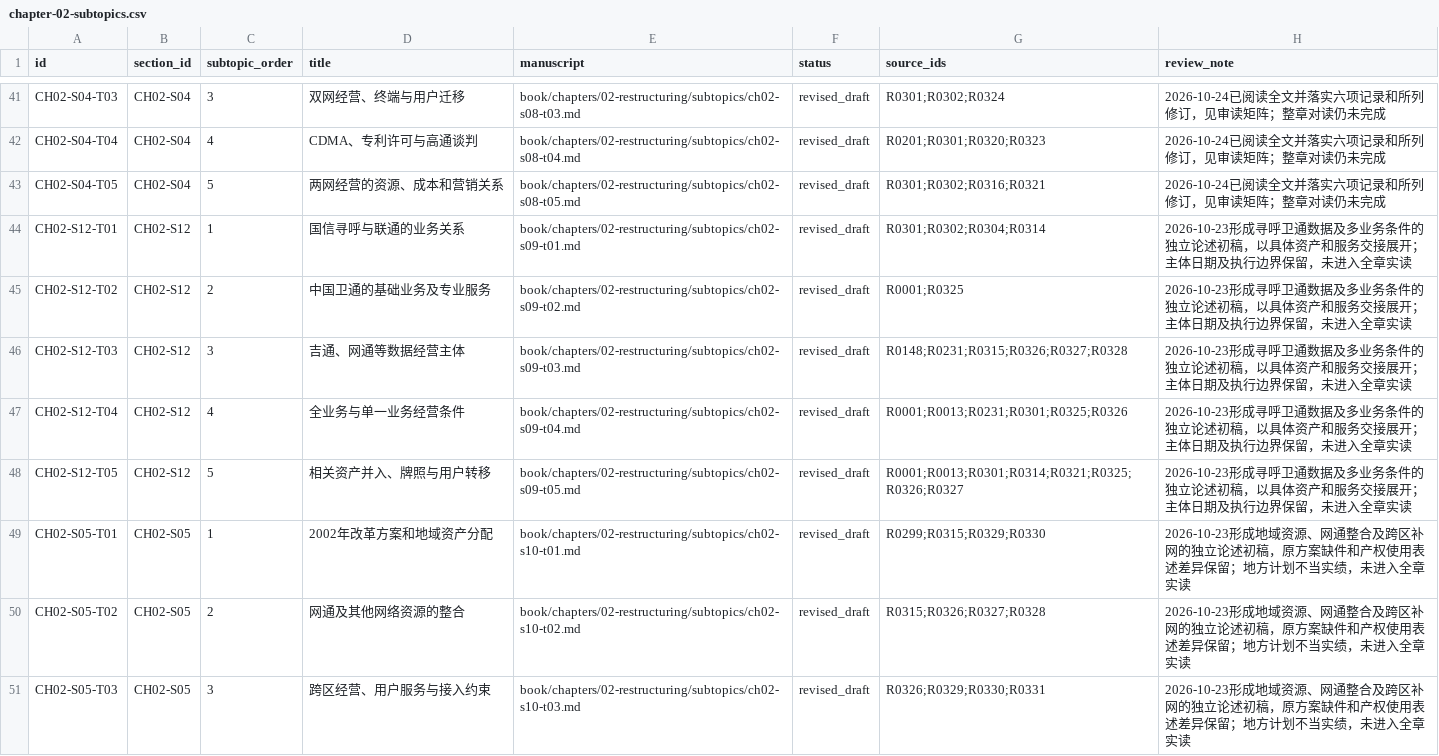
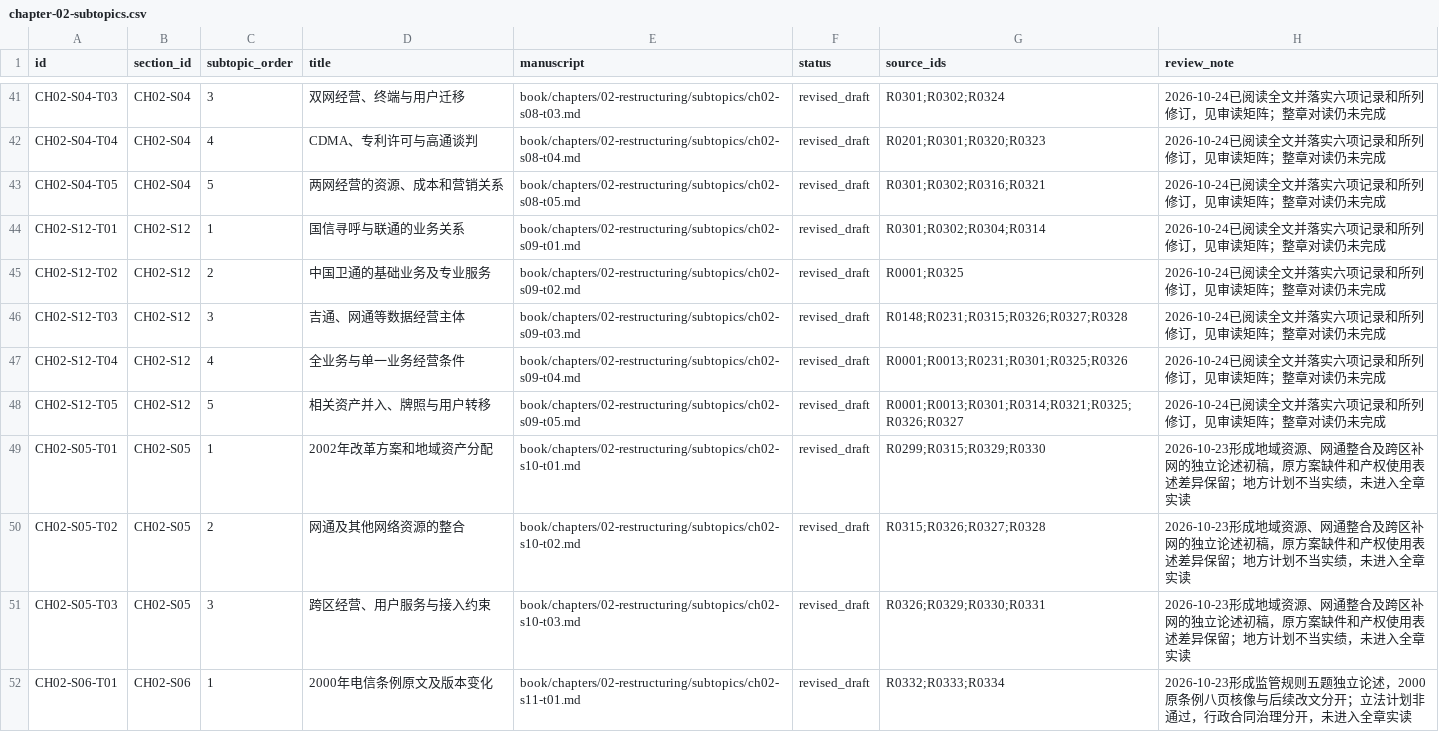
Before and after one commit to pty819/order-of-connectivity, a CSV file: research/chapter-02-subtopics.csv, drawn as a sheet; only a part is shown, gaps mark what is left out; the shorter side is filled out with more unchanged rows.

```diff
--- a/research/chapter-02-subtopics.csv
+++ b/research/chapter-02-subtopics.csv
@@ -43,7 +43,7 @@ CH02-S04-T04,CH02-S04,4,CDMA、专利许可与高通谈判,book/chapters/02-rest
 CH02-S04-T05,CH02-S04,5,两网经营的资源、成本和营销关系,book/chapters/02-restructuring/subtopics/ch02-s08-t05.md,revised_draft,R0301;R0302;R0316;R0321,2026-10-24已阅读全文并落实六项记录和所列修订，见审读矩阵；整章对读仍未完成
-CH02-S12-T01,CH02-S12,1,国信寻呼与联通的业务关系,book/chapters/02-restructuring/subtopics/ch02-s09-t01.md,revised_draft,R0301;R0302;R0304;R0314,2026-10-23形成寻呼卫通数据及多业务条件的独立论述初稿，以具体资产和服务交接展开；主体日期及执行边界保留，未进入全章实读
-CH02-S12-T02,CH02-S12,2,中国卫通的基础业务及专业服务,book/chapters/02-restructuring/subtopics/ch02-s09-t02.md,revised_draft,R0001;R0325,2026-10-23形成寻呼卫通数据及多业务条件的独立论述初稿，以具体资产和服务交接展开；主体日期及执行边界保留，未进入全章实读
-CH02-S12-T03,CH02-S12,3,吉通、网通等数据经营主体,book/chapters/02-restructuring/subtopics/ch02-s09-t03.md,revised_draft,R0148;R0231;R0315;R0326;R0327;R0328,2026-10-23形成寻呼卫通数据及多业务条件的独立论述初稿，以具体资产和服务交接展开；主体日期及执行边界保留，未进入全章实读
-CH02-S12-T04,CH02-S12,4,全业务与单一业务经营条件,book/chapters/02-restructuring/subtopics/ch02-s09-t04.md,revised_draft,R0001;R0013;R0231;R0301;R0325;R0326,2026-10-23形成寻呼卫通数据及多业务条件的独立论述初稿，以具体资产和服务交接展开；主体日期及执行边界保留，未进入全章实读
-CH02-S12-T05,CH02-S12,5,相关资产并入、牌照与用户转移,book/chapters/02-restructuring/subtopics/ch02-s09-t05.md,revised_draft,R0001;R0013;R0301;R0314;R0321;R0325;R0326;R0327,2026-10-23形成寻呼卫通数据及多业务条件的独立论述初稿，以具体资产和服务交接展开；主体日期及执行边界保留，未进入全章实读
+CH02-S12-T01,CH02-S12,1,国信寻呼与联通的业务关系,book/chapters/02-restructuring/subtopics/ch02-s09-t01.md,revised_draft,R0301;R0302;R0304;R0314,2026-10-24已阅读全文并落实六项记录和所列修订，见审读矩阵；整章对读仍未完成
+CH02-S12-T02,CH02-S12,2,中国卫通的基础业务及专业服务,book/chapters/02-restructuring/subtopics/ch02-s09-t02.md,revised_draft,R0001;R0325,2026-10-24已阅读全文并落实六项记录和所列修订，见审读矩阵；整章对读仍未完成
+CH02-S12-T03,CH02-S12,3,吉通、网通等数据经营主体,book/chapters/02-restructuring/subtopics/ch02-s09-t03.md,revised_draft,R0148;R0231;R0315;R0326;R0327;R0328,2026-10-24已阅读全文并落实六项记录和所列修订，见审读矩阵；整章对读仍未完成
+CH02-S12-T04,CH02-S12,4,全业务与单一业务经营条件,book/chapters/02-restructuring/subtopics/ch02-s09-t04.md,revised_draft,R0001;R0013;R0231;R0301;R0325;R0326,2026-10-24已阅读全文并落实六项记录和所列修订，见审读矩阵；整章对读仍未完成
+CH02-S12-T05,CH02-S12,5,相关资产并入、牌照与用户转移,book/chapters/02-restructuring/subtopics/ch02-s09-t05.md,revised_draft,R0001;R0013;R0301;R0314;R0321;R0325;R0326;R0327,2026-10-24已阅读全文并落实六项记录和所列修订，见审读矩阵；整章对读仍未完成
 CH02-S05-T01,CH02-S05,1,2002年改革方案和地域资产分配,book/chapters/02-restructuring/subtopics/ch02-s10-t01.md,revised_draft,R0299;R0315;R0329;R0330,2026-10-23形成地域资源、网通整合及跨区补网的独立论述初稿，原方案缺件和产权使用表述差异保留；地方计划不当实绩，未进入全章实读
```
Also changed, not shown: research/chapter-02-integrated-audit.csv, research/chapter-plan-v1.csv, 12 other files.
